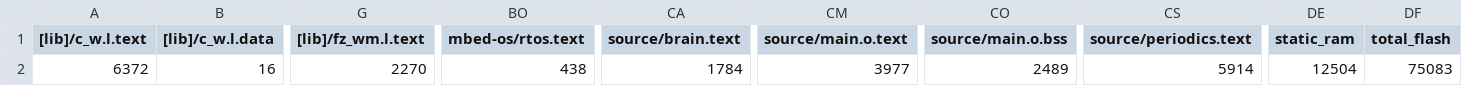
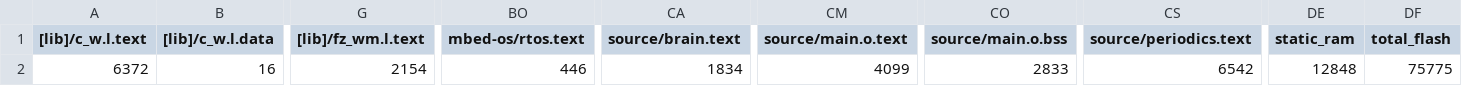
Before and after one commit to BFMC-BEAM/Embedded_Platform, a CSV file: BUILD/NUCLEO_F401RE/ARMC6/Embedded_Platform_map.csv, drawn as a sheet; only a part is shown, gaps mark what is left out; the diff names each change by its address in the sheet, - before the commit and + after, or states it on an @@ line.

```diff
--- a/BUILD/NUCLEO_F401RE/ARMC6/Embedded_Platform_map.csv
+++ b/BUILD/NUCLEO_F401RE/ARMC6/Embedded_Platform_map.csv
-G2 ([lib]/fz_wm.l.text): 2270
+G2 ([lib]/fz_wm.l.text): 2154
-BO2 (mbed-os/rtos.text): 438
+BO2 (mbed-os/rtos.text): 446
-CA2 (source/brain.text): 1784
+CA2 (source/brain.text): 1834
-CM2 (source/main.o.text): 3977
+CM2 (source/main.o.text): 4099
-CO2 (source/main.o.bss): 2489
+CO2 (source/main.o.bss): 2833
-CS2 (source/periodics.text): 5914
+CS2 (source/periodics.text): 6542
-DE2 (static_ram): 12504
+DE2 (static_ram): 12848
-DF2 (total_flash): 75083
+DF2 (total_flash): 75775
```
Also changed, not shown: 24 other files.
